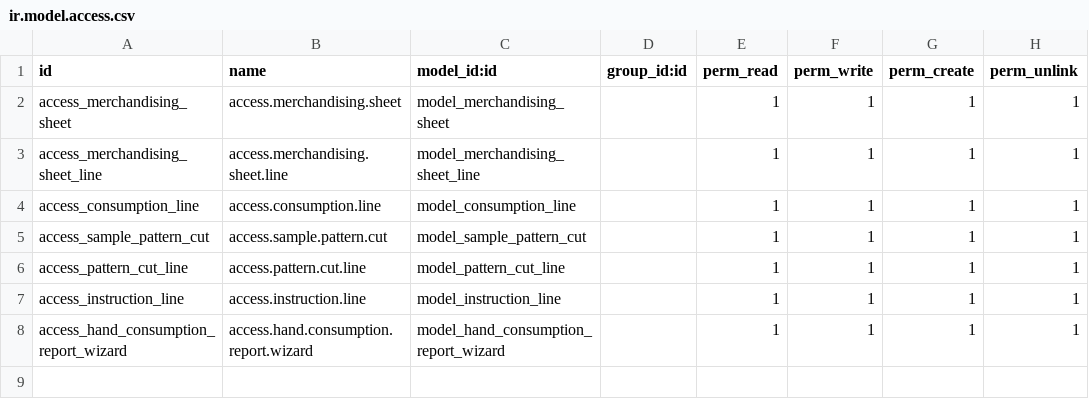
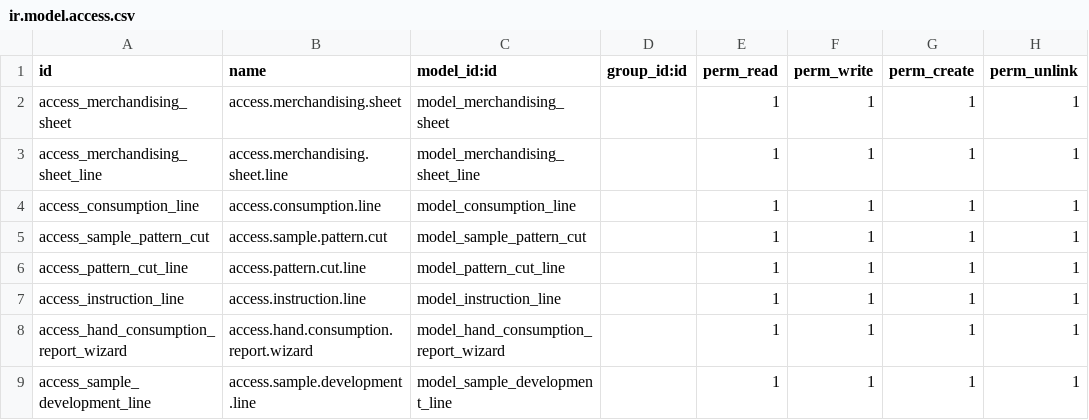
Before and after one commit to arjun-baidya/manufacturing, a CSV file: merchandising/security/ir.model.access.csv, drawn as a sheet; the diff names each change by its address in the sheet, - before the commit and + after, or states it on an @@ line.

```diff
--- a/merchandising/security/ir.model.access.csv
+++ b/merchandising/security/ir.model.access.csv
+row 9: access_sample_development_line | access.sample.development.line | model_sample_development_line |  | 1 | 1 | 1 | 1
```
Also changed, not shown: 4 other files.
